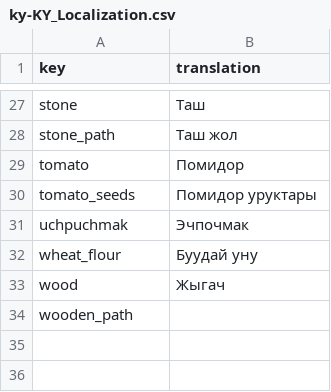
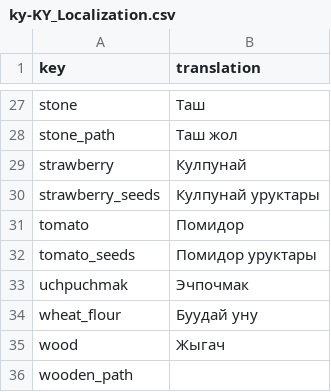
Before and after one commit to TheRickMountain/Ay-Bulak, a CSV file: palmesneo_village/palmesneo_village/Content/Localization/ky-KY_Localization.csv, drawn as a sheet; only a part is shown, gaps mark what is left out.

```diff
--- a/palmesneo_village/palmesneo_village/Content/Localization/ky-KY_Localization.csv
+++ b/palmesneo_village/palmesneo_village/Content/Localization/ky-KY_Localization.csv
@@ -28,2 +28,4 @@ stone,Таш
 stone_path,Таш жол
+strawberry,Кулпунай
+strawberry_seeds,Кулпунай уруктары
 tomato,Помидор
```
Also changed, not shown: palmesneo_village/palmesneo_village/Content/Localization/en-US_Localization.csv, palmesneo_village/palmesneo_village/Content/Localization/ru-RU_Localization.csv, 7 other files.
